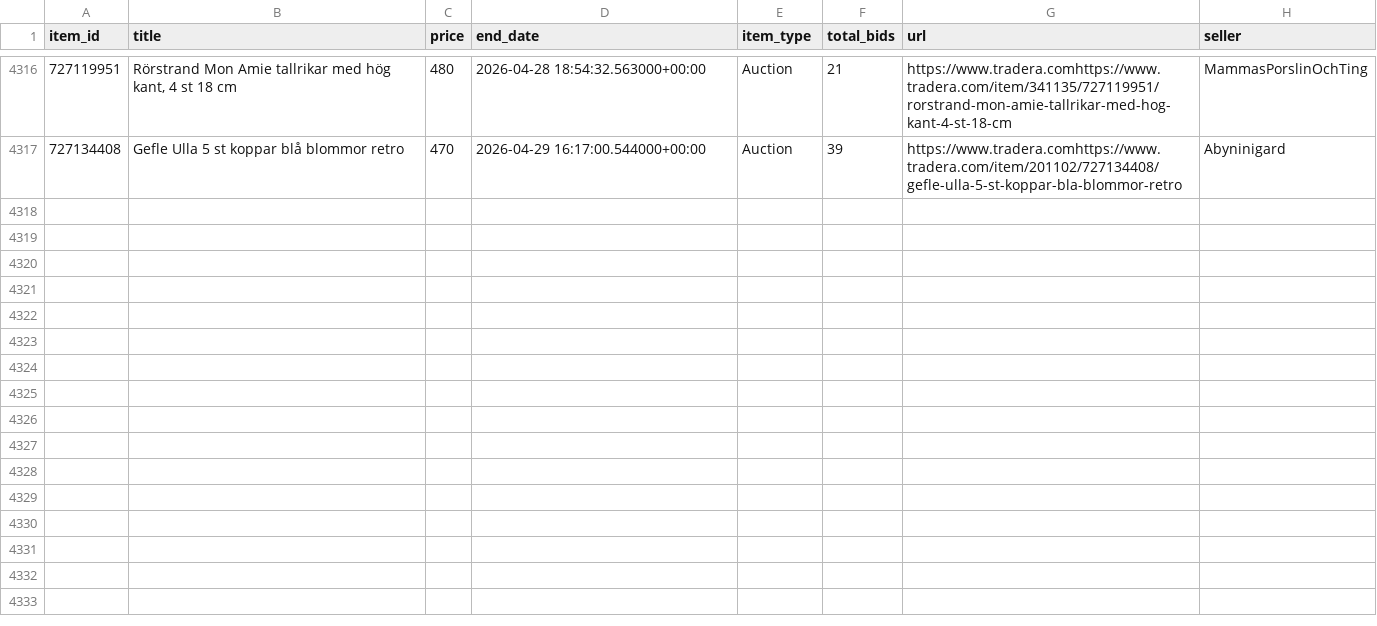
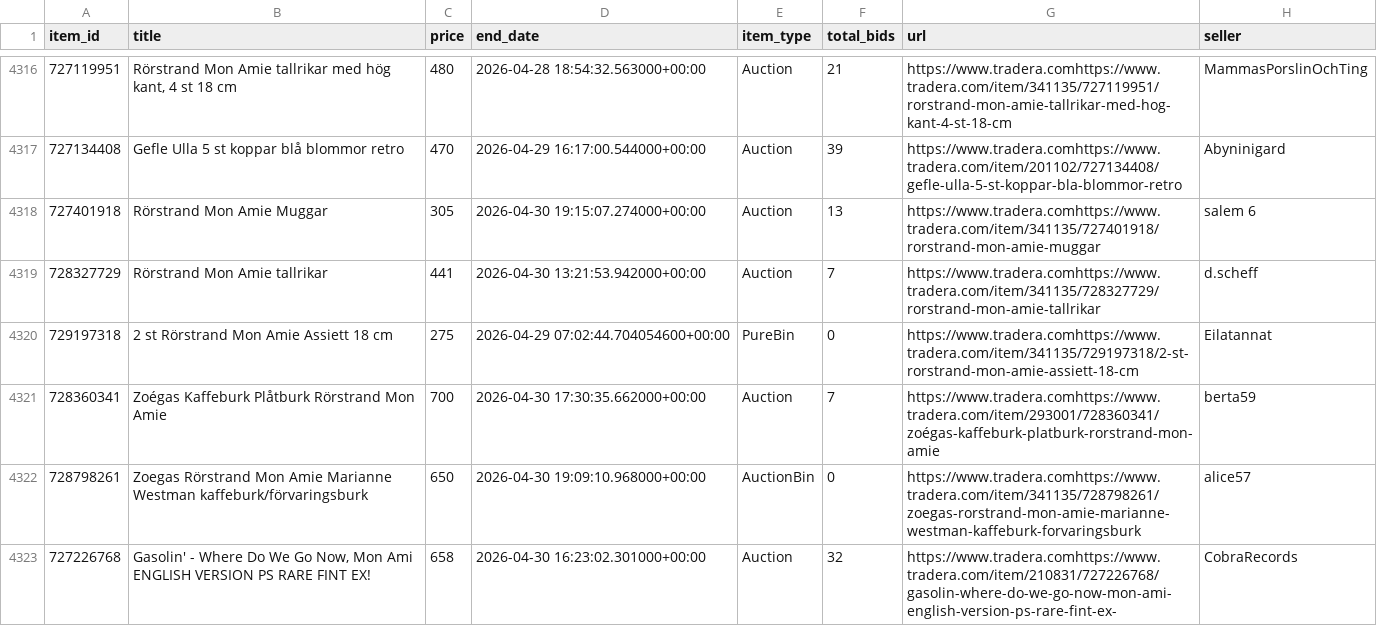
Before and after one commit to openerlab/openerlab.github.io, a CSV file: mon-amie/data/listings.csv, drawn as a sheet; only a part is shown, gaps mark what is left out.

```diff
--- a/mon-amie/data/listings.csv
+++ b/mon-amie/data/listings.csv
@@ -4317 +4317,7 @@ item_id,title,price,end_date,item_type,total_bids,url,seller
 727134408,Gefle Ulla 5 st koppar blå blommor retro,470,2026-04-29 16:17:00.544000+00:00,Auction,39,https://www.tradera.comhttps://www.tradera.com/item/201102/727134408/gefle-ulla-5-st-koppar-bla-blommor-retro,Abyninigard
+727401918,Rörstrand Mon Amie Muggar,305,2026-04-30 19:15:07.274000+00:00,Auction,13,https://www.tradera.comhttps://www.tradera.com/item/341135/727401918/rorstrand-mon-amie-muggar,salem 6
+728327729,Rörstrand Mon Amie tallrikar,441,2026-04-30 13:21:53.942000+00:00,Auction,7,https://www.tradera.comhttps://www.tradera.com/item/341135/728327729/rorstrand-mon-amie-tallrikar,d.scheff
+729197318,2 st Rörstrand Mon Amie Assiett 18 cm,275,2026-04-29 07:02:44.704054600+00:00,PureBin,0,https://www.tradera.comhttps://www.tradera.com/item/341135/729197318/2-st-rorstrand-mon-amie-assiett-18-cm,Eilatannat
+728360341,Zoégas Kaffeburk Plåtburk Rörstrand Mon Amie,700,2026-04-30 17:30:35.662000+00:00,Auction,7,https://www.tradera.comhttps://www.tradera.com/item/293001/728360341/zoégas-kaffeburk-platburk-rorstrand-mon-amie,berta59
+728798261,Zoegas Rörstrand Mon Amie Marianne Westman kaffeburk/förvaringsburk,650,2026-04-30 19:09:10.968000+00:00,AuctionBin,0,https://www.tradera.comhttps://www.tradera.com/item/341135/728798261/zoegas-rorstrand-mon-amie-marianne-westman-kaffeburk-forvaringsburk,alice57
+727226768,"Gasolin' - Where Do We Go Now, Mon Ami ENGLISH VERSION PS RARE FINT EX!",658,2026-04-30 16:23:02.301000+00:00,Auction,32,https://www.tradera.comhttps://www.tradera.com/item/210831/727226768/gasolin-where-do-we-go-now-mon-ami-english-version-ps-rare-fint-ex-,CobraRecords
```
Also changed, not shown: 2 other files.
